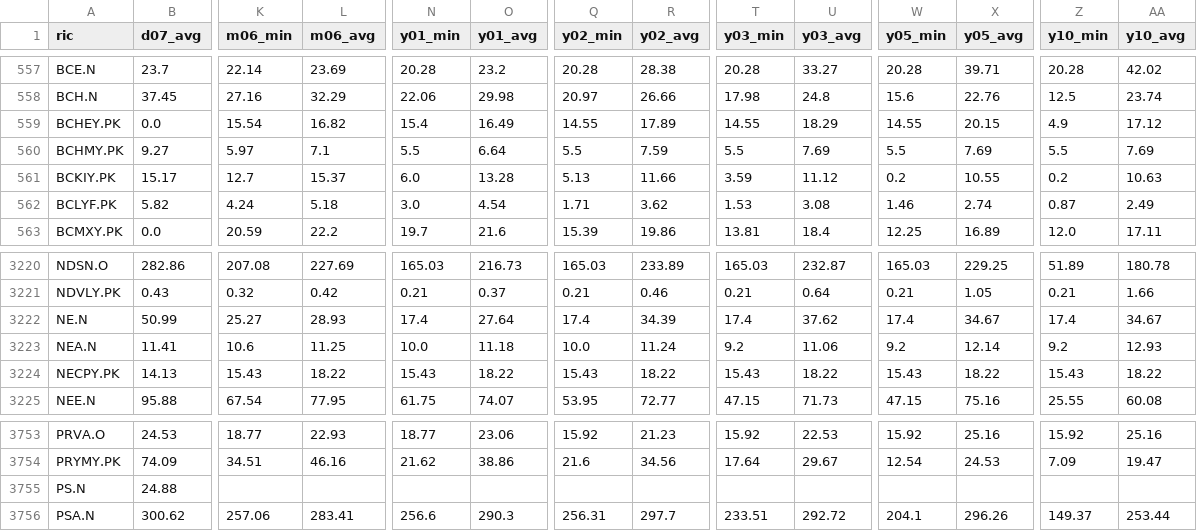
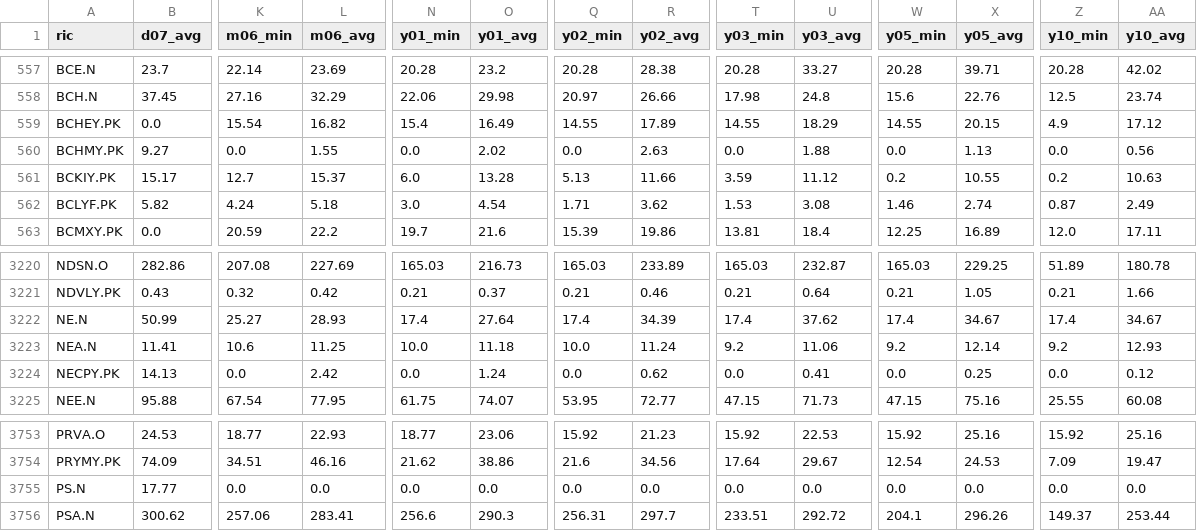
Before and after one commit to mymath3-1415926BI/Actual_test, a CSV file: 2_4_hist.csv, drawn as a sheet; only a part is shown, gaps mark what is left out; the diff covers the shown part only; the diff names each change by its address in the sheet, - before the commit and + after, or states it on an @@ line.

Commit message:
Update 2_4_hist.csv

```diff
--- a/2_4_hist.csv
+++ b/2_4_hist.csv
-K560 (m06_min): 5.97
+K560 (m06_min): 0.0
-L560 (m06_avg): 7.1
+L560 (m06_avg): 1.55
-N560 (y01_min): 5.5
+N560 (y01_min): 0.0
-O560 (y01_avg): 6.64
+O560 (y01_avg): 2.02
-Q560 (y02_min): 5.5
+Q560 (y02_min): 0.0
-R560 (y02_avg): 7.59
+R560 (y02_avg): 2.63
-T560 (y03_min): 5.5
+T560 (y03_min): 0.0
-U560 (y03_avg): 7.69
+U560 (y03_avg): 1.88
-W560 (y05_min): 5.5
+W560 (y05_min): 0.0
-X560 (y05_avg): 7.69
+X560 (y05_avg): 1.13
-Z560 (y10_min): 5.5
+Z560 (y10_min): 0.0
-AA560 (y10_avg): 7.69
+AA560 (y10_avg): 0.56
-K3224 (m06_min): 15.43
+K3224 (m06_min): 0.0
-L3224 (m06_avg): 18.22
+L3224 (m06_avg): 2.42
-N3224 (y01_min): 15.43
+N3224 (y01_min): 0.0
-O3224 (y01_avg): 18.22
+O3224 (y01_avg): 1.24
-Q3224 (y02_min): 15.43
+Q3224 (y02_min): 0.0
-R3224 (y02_avg): 18.22
+R3224 (y02_avg): 0.62
-T3224 (y03_min): 15.43
+T3224 (y03_min): 0.0
-U3224 (y03_avg): 18.22
+U3224 (y03_avg): 0.41
-W3224 (y05_min): 15.43
+W3224 (y05_min): 0.0
-X3224 (y05_avg): 18.22
+X3224 (y05_avg): 0.25
-Z3224 (y10_min): 15.43
+Z3224 (y10_min): 0.0
-AA3224 (y10_avg): 18.22
+AA3224 (y10_avg): 0.12
-B3755 (d07_avg): 24.88
+B3755 (d07_avg): 17.77
-K3755 (m06_min): (empty)
+K3755 (m06_min): 0.0
-L3755 (m06_avg): (empty)
+L3755 (m06_avg): 0.0
-N3755 (y01_min): (empty)
+N3755 (y01_min): 0.0
-O3755 (y01_avg): (empty)
+O3755 (y01_avg): 0.0
-Q3755 (y02_min): (empty)
+Q3755 (y02_min): 0.0
-R3755 (y02_avg): (empty)
+R3755 (y02_avg): 0.0
-T3755 (y03_min): (empty)
+T3755 (y03_min): 0.0
-U3755 (y03_avg): (empty)
+U3755 (y03_avg): 0.0
-W3755 (y05_min): (empty)
+W3755 (y05_min): 0.0
-X3755 (y05_avg): (empty)
+X3755 (y05_avg): 0.0
-Z3755 (y10_min): (empty)
+Z3755 (y10_min): 0.0
-AA3755 (y10_avg): (empty)
+AA3755 (y10_avg): 0.0
```
Also changed, not shown: 9 edited cells elsewhere in this file.
